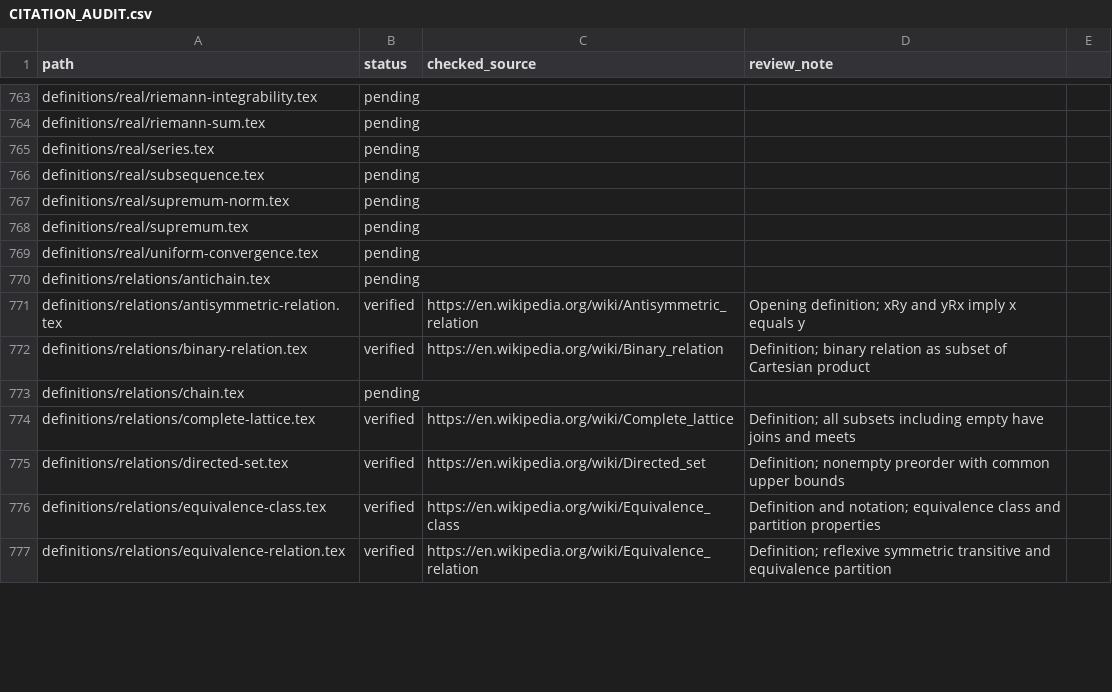
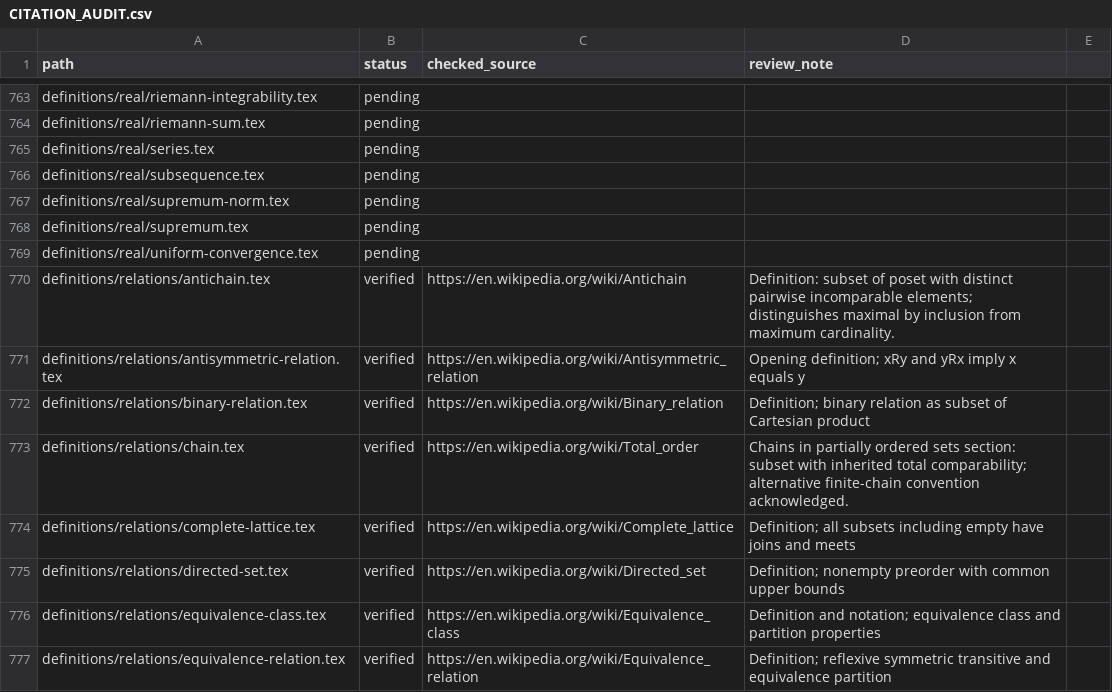
Before and after one commit to Zengez/mathDef, a CSV file: CITATION_AUDIT.csv, drawn as a sheet; only a part is shown, gaps mark what is left out; the diff covers the shown part only.

Commit message:
Citation CV10: check 11 analysis, metric, and order citations

```diff
--- a/CITATION_AUDIT.csv
+++ b/CITATION_AUDIT.csv
@@ -769,6 +769,6 @@ definitions/real/supremum.tex,pending,,
 definitions/real/uniform-convergence.tex,pending,,
-definitions/relations/antichain.tex,pending,,
+definitions/relations/antichain.tex,verified,"https://en.wikipedia.org/wiki/Antichain","Definition: subset of poset with distinct pairwise incomparable elements; distinguishes maximal by inclusion from maximum cardinality."
 definitions/relations/antisymmetric-relation.tex,verified,https://en.wikipedia.org/wiki/Antisymmetric_relation,Opening definition; xRy and yRx imply x equals y
 definitions/relations/binary-relation.tex,verified,https://en.wikipedia.org/wiki/Binary_relation,Definition; binary relation as subset of Cartesian product
-definitions/relations/chain.tex,pending,,
+definitions/relations/chain.tex,verified,"https://en.wikipedia.org/wiki/Total_order","Chains in partially ordered sets section: subset with inherited total comparability; alternative finite-chain convention acknowledged."
 definitions/relations/complete-lattice.tex,verified,https://en.wikipedia.org/wiki/Complete_lattice,Definition; all subsets including empty have joins and meets
```
Also changed, not shown: 27 edited cells elsewhere in this file.
